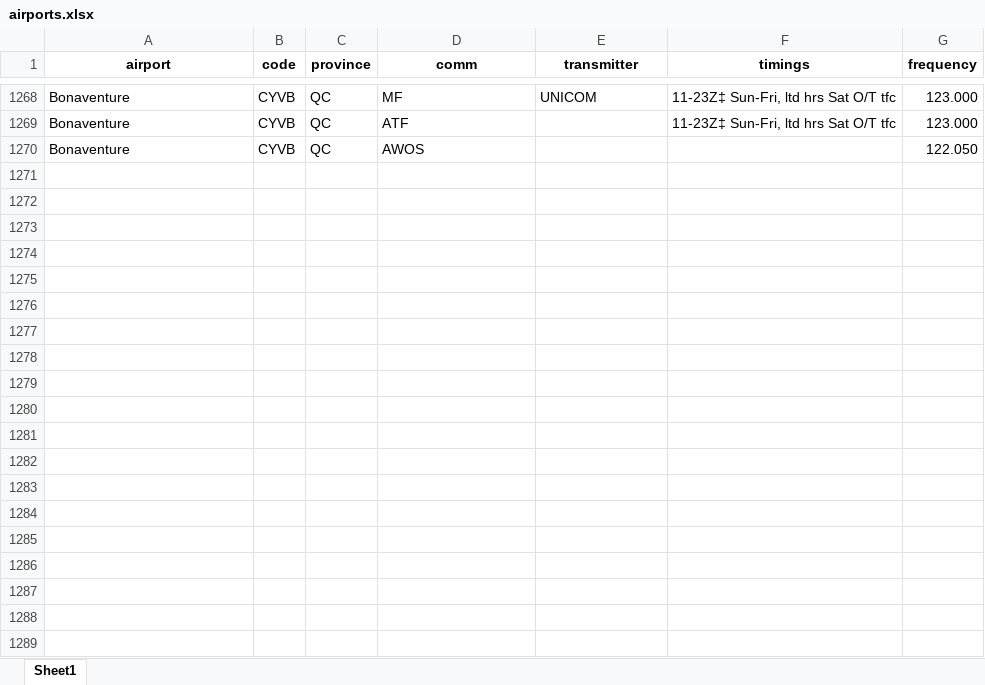
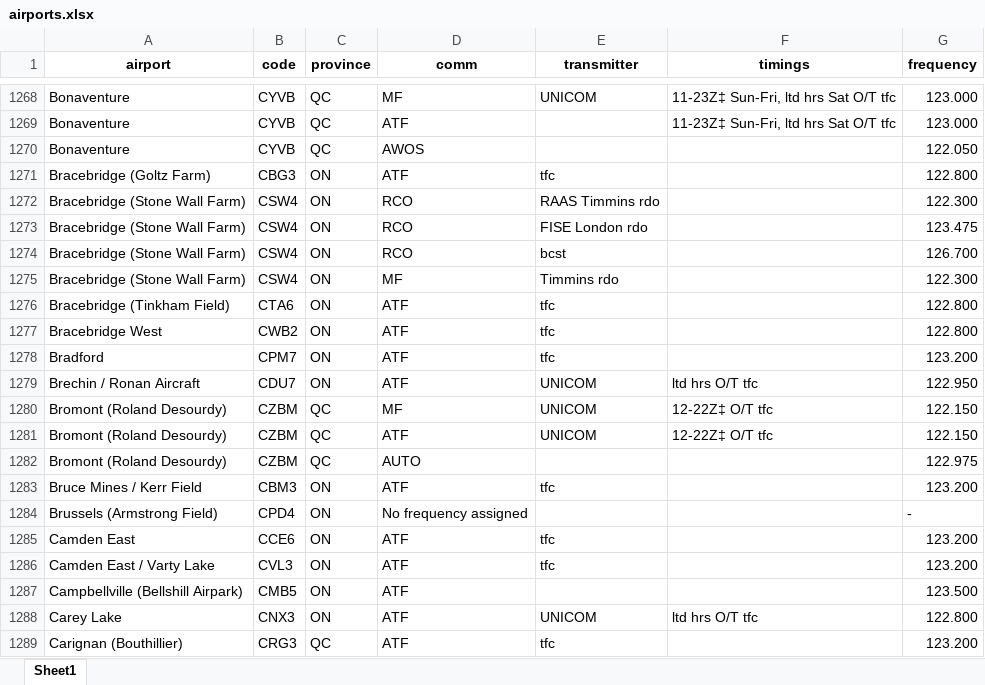
Before and after one commit to squawkcode-ca/squawkcode.ca, an Excel workbook: data/airports.xlsx, sheet Sheet1, drawn as a sheet; only a part is shown, gaps mark what is left out; values as stored, in another font and other column widths than the file's, no borders; the diff covers the shown part only; the diff names each change by its address in the sheet, - before the commit and + after, or states it on an @@ line.

```diff
--- a/data/airports.xlsx (sheet Sheet1)
+++ b/data/airports.xlsx (sheet Sheet1)
+row 1271: Bracebridge (Goltz Farm) | CBG3 | ON | ATF | tfc |  | 122.800
+row 1272: Bracebridge (Stone Wall Farm) | CSW4 | ON | RCO | RAAS Timmins rdo |  | 122.300
+row 1273: Bracebridge (Stone Wall Farm) | CSW4 | ON | RCO | FISE London rdo |  | 123.475
+row 1274: Bracebridge (Stone Wall Farm) | CSW4 | ON | RCO | bcst |  | 126.700
+row 1275: Bracebridge (Stone Wall Farm) | CSW4 | ON | MF | Timmins rdo |  | 122.300
+row 1276: Bracebridge (Tinkham Field) | CTA6 | ON | ATF | tfc |  | 122.800
+row 1277: Bracebridge West | CWB2 | ON | ATF | tfc |  | 122.800
+row 1278: Bradford | CPM7 | ON | ATF | tfc |  | 123.200
+row 1279: Brechin / Ronan Aircraft | CDU7 | ON | ATF | UNICOM | ltd hrs O/T tfc | 122.950
+row 1280: Bromont (Roland Desourdy) | CZBM | QC | MF | UNICOM | 12-22Z‡ O/T tfc | 122.150
+row 1281: Bromont (Roland Desourdy) | CZBM | QC | ATF | UNICOM | 12-22Z‡ O/T tfc | 122.150
+row 1282: Bromont (Roland Desourdy) | CZBM | QC | AUTO |  |  | 122.975
+row 1283: Bruce Mines / Kerr Field | CBM3 | ON | ATF | tfc |  | 123.200
+row 1284: Brussels (Armstrong Field) | CPD4 | ON | No frequency assigned |  |  | -
+row 1285: Camden East | CCE6 | ON | ATF | tfc |  | 123.200
+row 1286: Camden East / Varty Lake | CVL3 | ON | ATF | tfc |  | 123.200
+row 1287: Campbellville (Bellshill Airpark) | CMB5 | ON | ATF |  |  | 123.500
+row 1288: Carey Lake | CNX3 | ON | ATF | UNICOM | ltd hrs O/T tfc | 122.800
+row 1289: Carignan (Bouthillier) | CRG3 | QC | ATF | tfc |  | 123.200
```
Also changed, not shown: 20 added rows elsewhere in this sheet, 1 other file.
